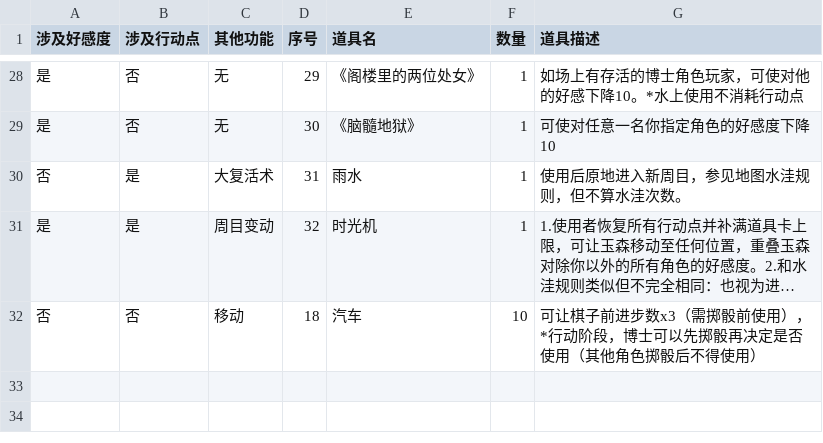
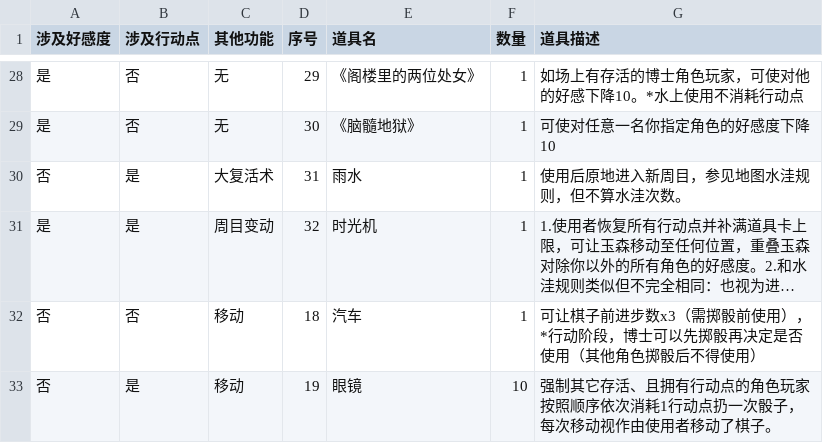
Before and after one commit to NRbene/Hashihime, a CSV file: item.csv, drawn as a sheet; only a part is shown, gaps mark what is left out; long unchanged cells end in …; the diff names each change by its address in the sheet, - before the commit and + after, or states it on an @@ line.

```diff
--- a/item.csv
+++ b/item.csv
-F32 (数量): 10
+F32 (数量): 1
+row 33: 否 | 是 | 移动 | 19 | 眼镜 | 10 | 强制其它存活、且拥有行动点的角色玩家按照顺序依次消耗1行动点扔一次骰子，每次移动视作由使用者移动了棋子。
```
Also changed, not shown: 1 other file.
